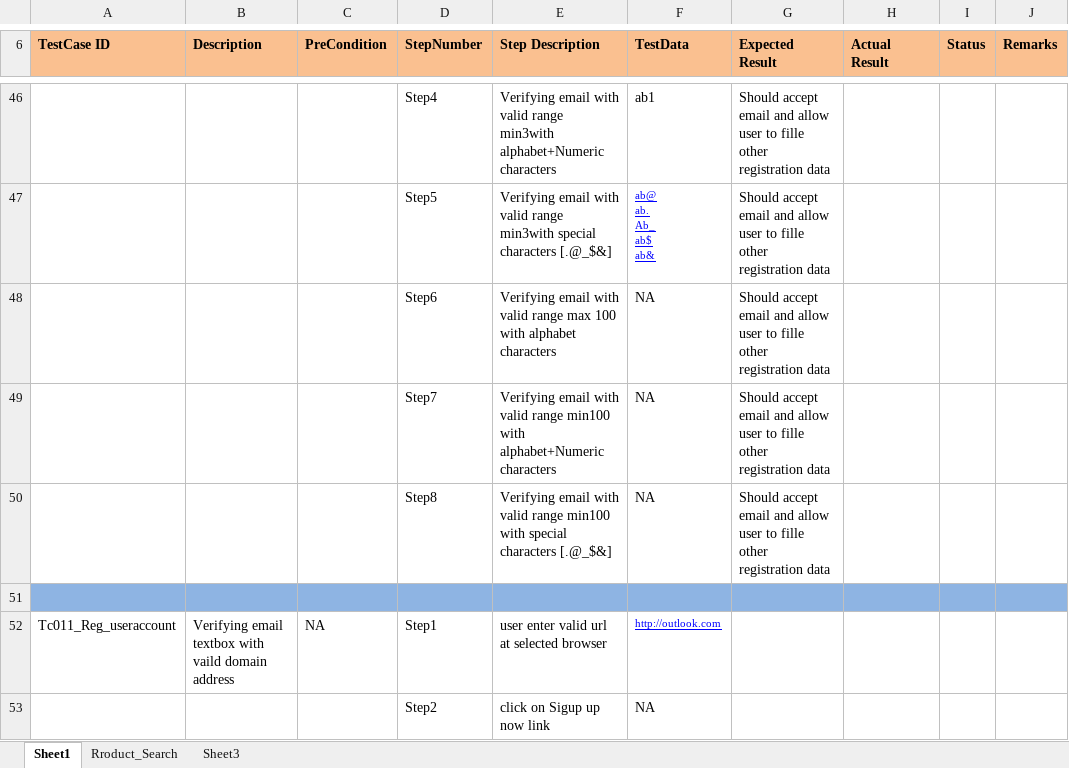
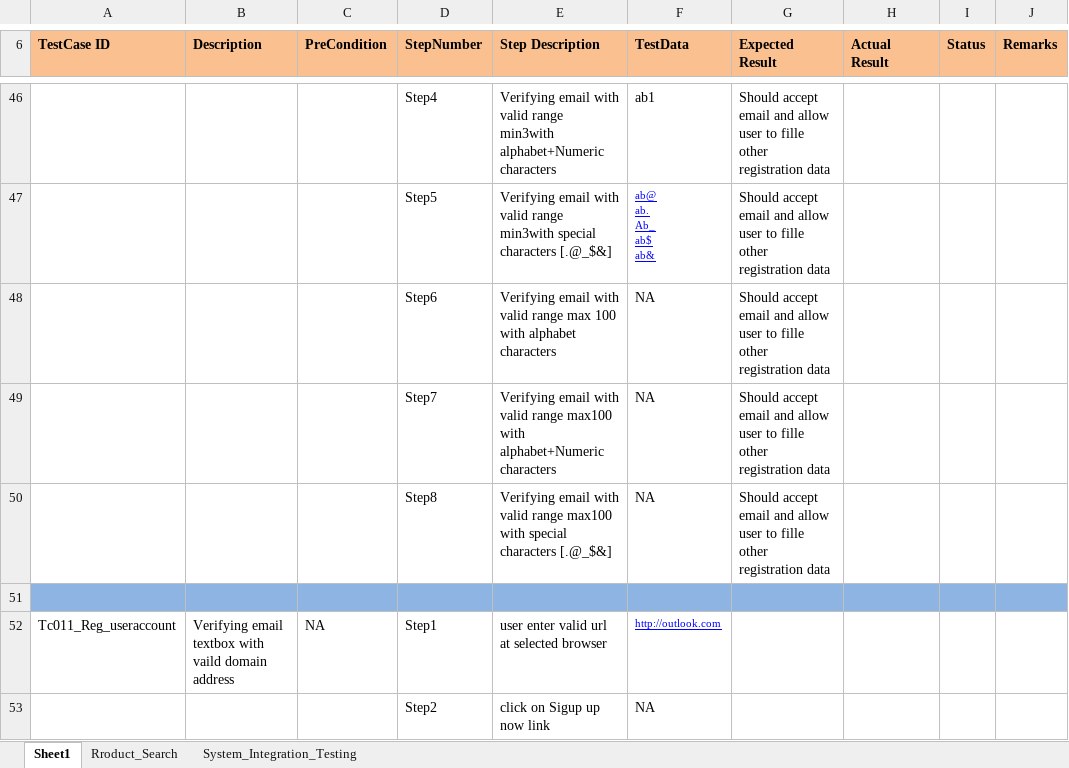
Before and after one commit to sunilreddyg/15th_Sep_2021_8AM, an Excel workbook: TestCases.xlsx, sheet Sheet1, drawn as a sheet; only a part is shown, gaps mark what is left out; values as stored, in another font and other column widths than the file's, no borders; the diff covers the shown part only; the diff names each change by its address in the sheet, - before the commit and + after, or states it on an @@ line.

```diff
--- a/TestCases.xlsx (sheet Sheet1)
+++ b/TestCases.xlsx (sheet Sheet1)
-sheet tab: Sheet3
+sheet tab: System_Integration_Testing
-E49 (Step Description): …valid range min100 with alphabet+Numeric…
+E49 (Step Description): …valid range max100 with alphabet+Numeric…
-E50 (Step Description): …valid range min100 with special…
+E50 (Step Description): …valid range max100 with special…
```
Also changed, not shown: 7 added rows, 1 removed row, 12 edited cells and cell formats elsewhere in this sheet, sheet System_Integration_Testing, 1 other file.
